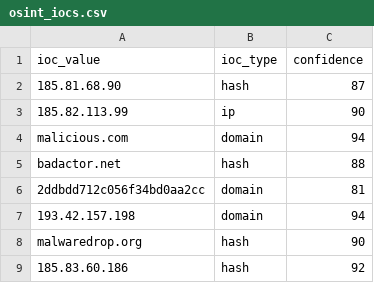
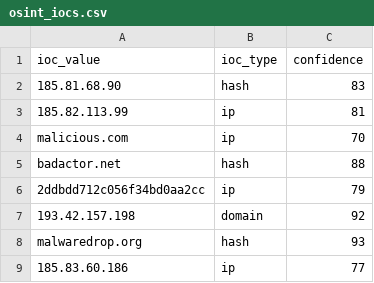
Before and after one commit to DRA3V50/Network-Threat-Intelligence-Analysis, a CSV file: build/iocs/osint_iocs.csv, drawn as a sheet.

```diff
--- a/build/iocs/osint_iocs.csv
+++ b/build/iocs/osint_iocs.csv
@@ -1,9 +1,9 @@
 ioc_value,ioc_type,confidence
-185.81.68.90,hash,87
-185.82.113.99,ip,90
-malicious.com,domain,94
+185.81.68.90,hash,83
+185.82.113.99,ip,81
+malicious.com,ip,70
 badactor.net,hash,88
-2ddbdd712c056f34bd0aa2cc,domain,81
-193.42.157.198,domain,94
-malwaredrop.org,hash,90
-185.83.60.186,hash,92
+2ddbdd712c056f34bd0aa2cc,ip,79
+193.42.157.198,domain,92
+malwaredrop.org,hash,93
+185.83.60.186,ip,77
```
Also changed, not shown: 3 other files.
